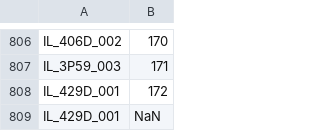
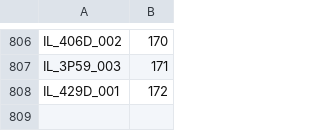
Before and after one commit to BGSU-RNA/RNA-3D-Hub-core, a CSV file: input/iljul1.csv, drawn as a sheet; only a part is shown, gaps mark what is left out; the diff names each change by its address in the sheet, - before the commit and + after, or states it on an @@ line.

```diff
--- a/input/iljul1.csv
+++ b/input/iljul1.csv
-row 809: IL_429D_001 | NaN
```
Also changed, not shown: input/iljul2.csv, input/iljul4.csv, 4 other files.
